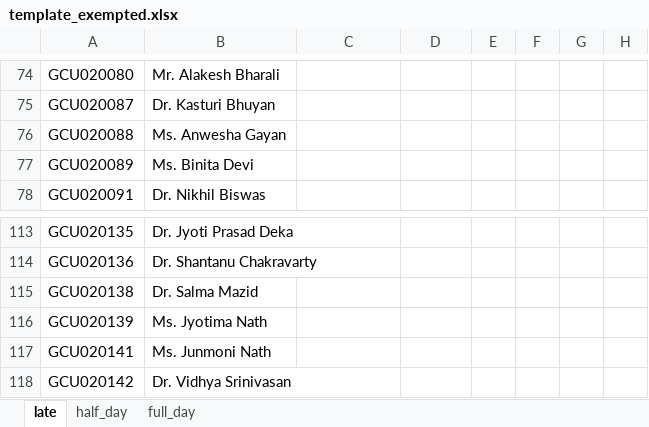
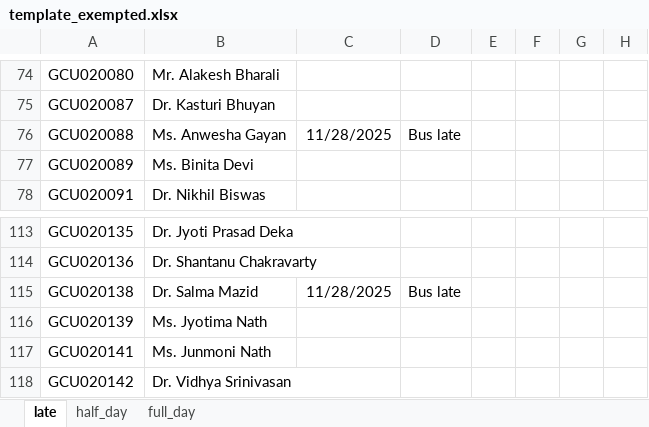
Before and after one commit to thskumarcse/gcu-app-sl-v2, an Excel workbook: data/template_exempted.xlsx, sheet late, drawn as a sheet; only a part is shown, gaps mark what is left out; values as stored, in another font and other column widths than the file's, no borders; the diff covers the shown part only; the diff names each change by its address in the sheet, - before the commit and + after, or states it on an @@ line.

```diff
--- a/data/template_exempted.xlsx (sheet late)
+++ b/data/template_exempted.xlsx (sheet late)
-C76: (empty)
+C76: 11/28/2025
-D76: (empty)
+D76: Bus late
-C115: (empty)
+C115: 11/28/2025
-D115: (empty)
+D115: Bus late
```
Also changed, not shown: 2 added rows and 52 edited cells elsewhere in this sheet, sheet half_day, sheet full_day, 24 other files.
